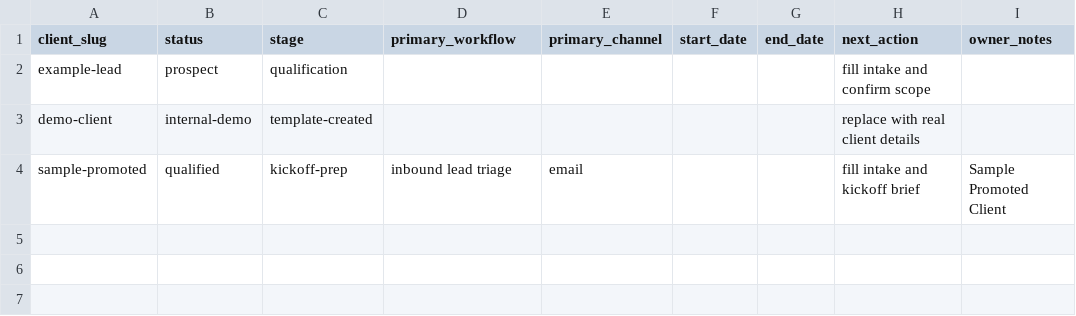
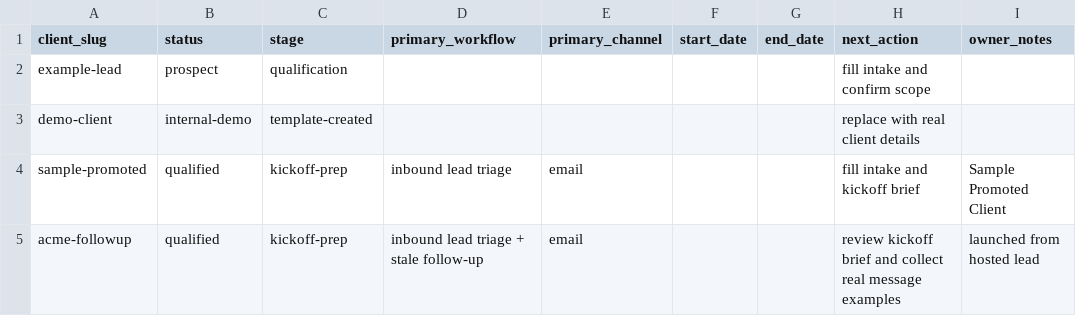
Before and after one commit to clawmasaquinas/openclaw-followup-concierge, a CSV file: pilot-ops/pilot-status.csv, drawn as a sheet.

Commit message:
Add hosted-lead pilot launcher workflow

```diff
--- a/pilot-ops/pilot-status.csv
+++ b/pilot-ops/pilot-status.csv
@@ -4 +4,2 @@ demo-client,internal-demo,template-created,,, , ,replace with real client detail
 sample-promoted,qualified,kickoff-prep,inbound lead triage,email,,,fill intake and kickoff brief,Sample Promoted Client
+acme-followup,qualified,kickoff-prep,inbound lead triage + stale follow-up,email,,,review kickoff brief and collect real message examples,launched from hosted lead
```
Also changed, not shown: 16 other files.
